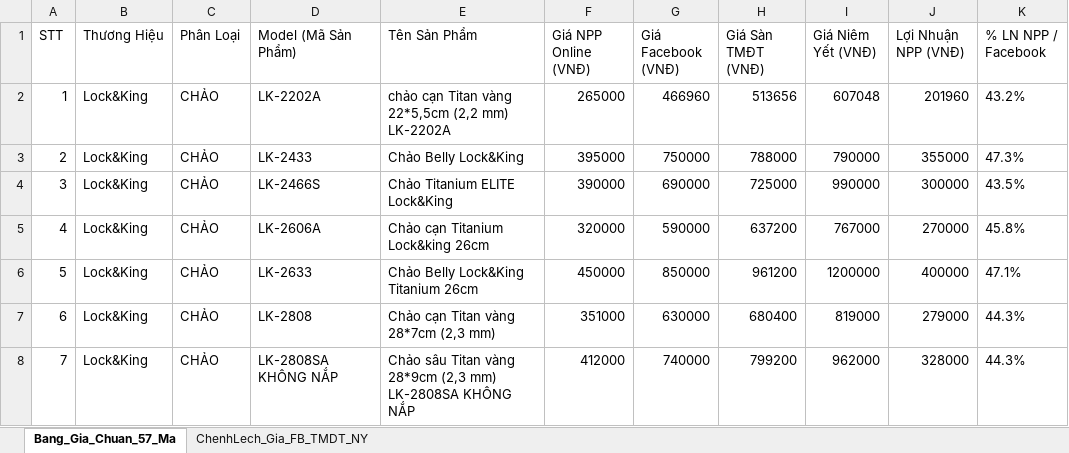
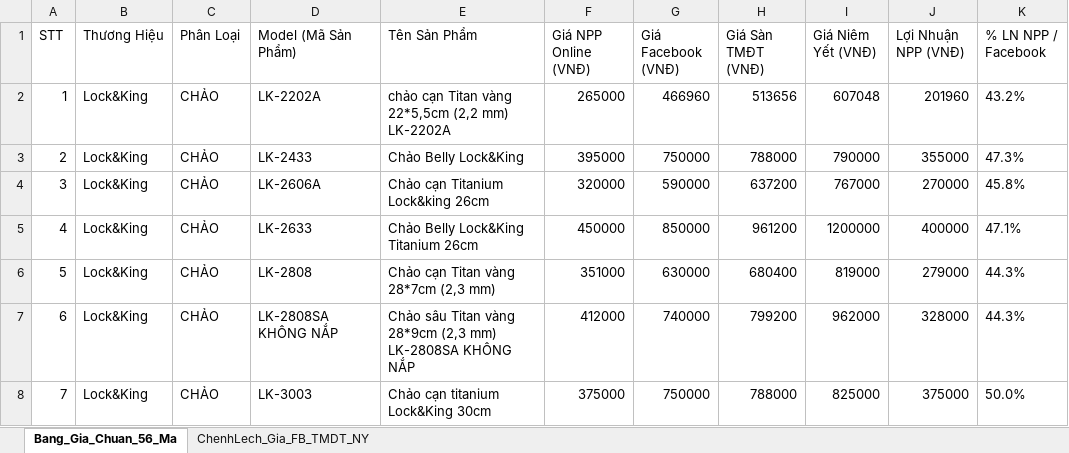
Before and after one commit to Tonytuyenle/baogiavugia, an Excel workbook: bang_gia_chuan_lock_and_king_takin.xlsx, sheet Bang_Gia_Chuan_56_Ma, drawn as a sheet; only a part is shown; the shorter side is filled out with more unchanged rows; values as stored, in another font and other column widths than the file's, no borders; removed rows and columns are numbered as before the commit, all else as after; the diff names each change by its address in the sheet, - before the commit and + after, or states it on an @@ line.

Commit message:
feat(catalog): loai bo ma LK-2466S (he thong con 56 ma: 43 Lock&King + 13 Takin)

```diff
--- a/bang_gia_chuan_lock_and_king_takin.xlsx (sheet Bang_Gia_Chuan_56_Ma)
+++ b/bang_gia_chuan_lock_and_king_takin.xlsx (sheet Bang_Gia_Chuan_56_Ma)
-sheet tab: Bang_Gia_Chuan_57_Ma
+sheet tab: Bang_Gia_Chuan_56_Ma
-row 4: 3 | Lock&King | CHẢO | LK-2466S | Chảo Titanium ELITE Lock&King | 390000 | 690000 | 725000 | 990000 | 300000 | 43.5%
@@ column A (STT) renumbered from row 4 down @@
```
Also changed, not shown: sheet ChenhLech_Gia_FB_TMDT_NY, 5 other files.
